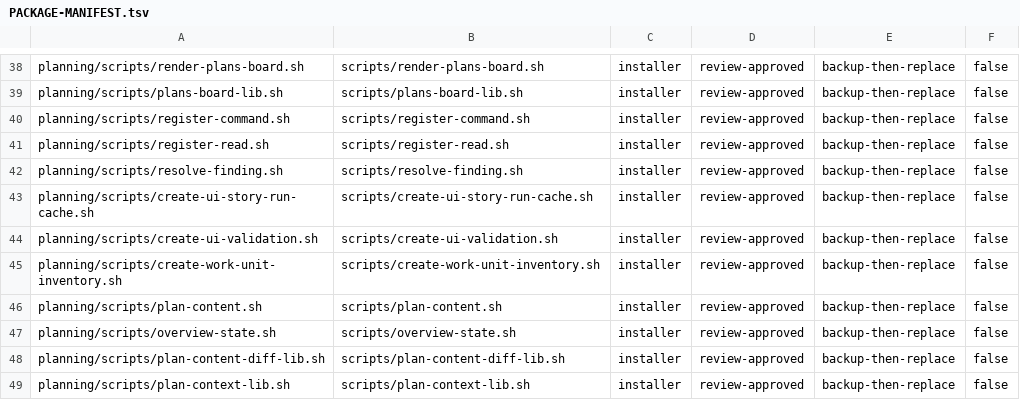
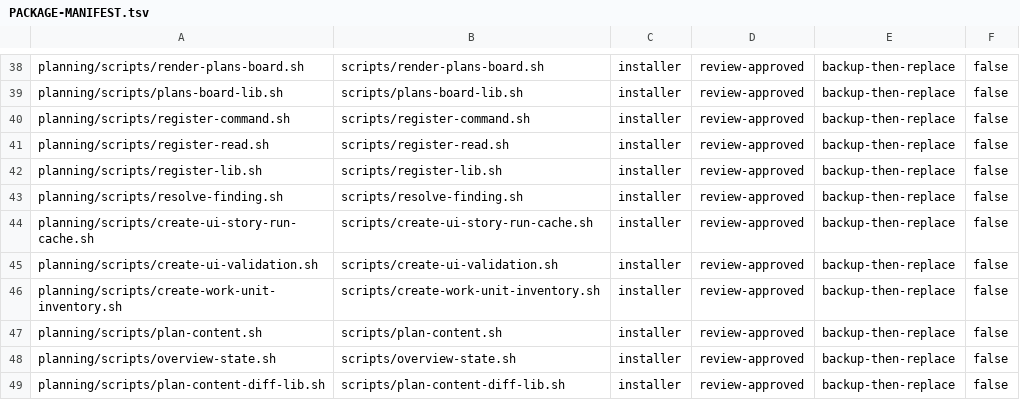
Before and after one commit to tschallacka/ai-skills, a TSV file: planning/PACKAGE-MANIFEST.tsv, drawn as a sheet; only a part is shown, gaps mark what is left out; the shorter side is filled out with more unchanged rows; the diff names each change by its address in the sheet, - before the commit and + after, or states it on an @@ line.

```diff
--- a/planning/PACKAGE-MANIFEST.tsv
+++ b/planning/PACKAGE-MANIFEST.tsv
+row 42: planning/scripts/register-lib.sh | scripts/register-lib.sh | installer | review-approved | backup-then-replace | false
```
Also changed, not shown: planning/PACKAGE-MAP.tsv, 5 other files.
